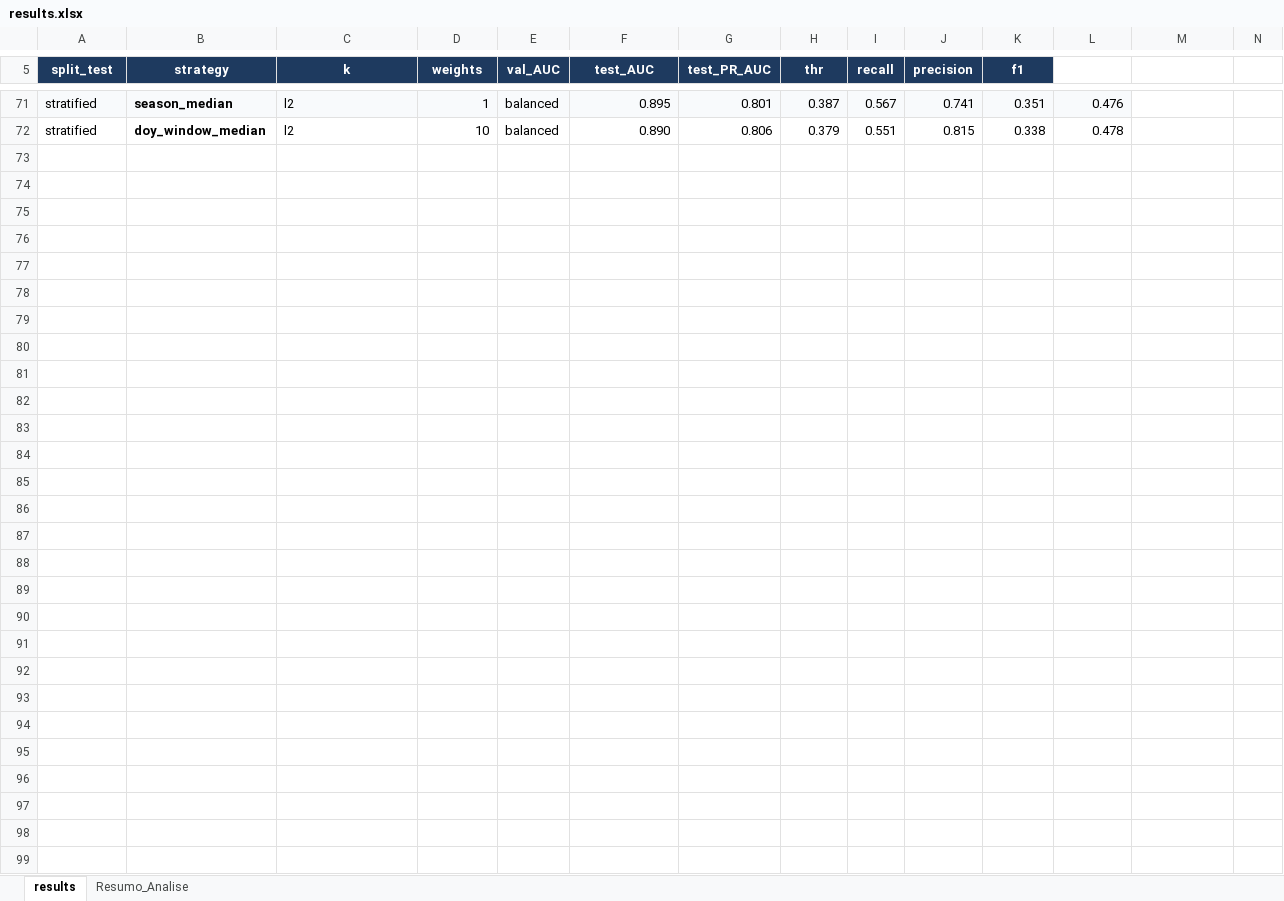
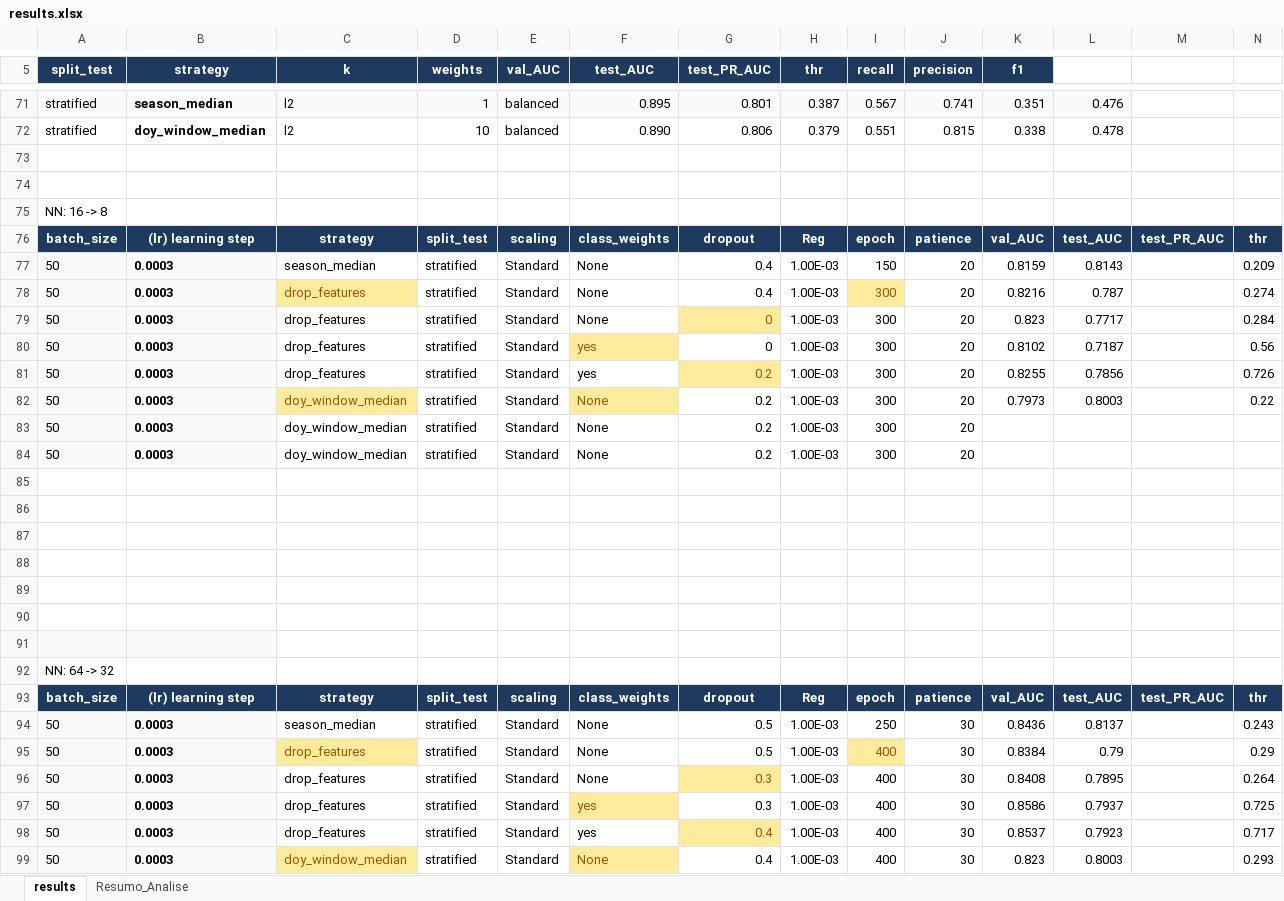
Before and after one commit to margaridardsf/Projeto-Machine-Learning, an Excel workbook: project_part2/results.xlsx, sheet results, drawn as a sheet; only a part is shown, gaps mark what is left out; values as stored, in another font and other column widths than the file's, no borders; conditional formats not drawn; rows hold the shown columns only; the diff names each change by its address in the sheet, - before the commit and + after, or states it on an @@ line.

```diff
--- a/project_part2/results.xlsx (sheet results)
+++ b/project_part2/results.xlsx (sheet results)
+row 73: (empty)
+row 74: (empty)
+row 75: NN: 16 -> 8
+row 76: batch_size | (lr) learning step | strategy | split_test | scaling | class_weights | dropout | Reg | epoch | patience | val_AUC | test_AUC | test_PR_AUC | thr
+row 77: 50 | 0.0003 | season_median | stratified | Standard | None | 0.4 | 1.00E-03 | 150 | 20 | 0.8159 | 0.8143 |  | 0.209
+row 78: 50 | 0.0003 | drop_features | stratified | Standard | None | 0.4 | 1.00E-03 | 300 | 20 | 0.8216 | 0.787 |  | 0.274
+row 79: 50 | 0.0003 | drop_features | stratified | Standard | None | 0 | 1.00E-03 | 300 | 20 | 0.823 | 0.7717 |  | 0.284
+row 80: 50 | 0.0003 | drop_features | stratified | Standard | yes | 0 | 1.00E-03 | 300 | 20 | 0.8102 | 0.7187 |  | 0.56
+row 81: 50 | 0.0003 | drop_features | stratified | Standard | yes | 0.2 | 1.00E-03 | 300 | 20 | 0.8255 | 0.7856 |  | 0.726
+row 82: 50 | 0.0003 | doy_window_median | stratified | Standard | None | 0.2 | 1.00E-03 | 300 | 20 | 0.7973 | 0.8003 |  | 0.22
+row 83: 50 | 0.0003 | doy_window_median | stratified | Standard | None | 0.2 | 1.00E-03 | 300 | 20
+row 84: 50 | 0.0003 | doy_window_median | stratified | Standard | None | 0.2 | 1.00E-03 | 300 | 20
+row 85: (empty)
+row 86: (empty)
+row 87: (empty)
+row 88: (empty)
+row 89: (empty)
+row 90: (empty)
+row 91: (empty)
+row 92: NN: 64 -> 32
+row 93: batch_size | (lr) learning step | strategy | split_test | scaling | class_weights | dropout | Reg | epoch | patience | val_AUC | test_AUC | test_PR_AUC | thr
+row 94: 50 | 0.0003 | season_median | stratified | Standard | None | 0.5 | 1.00E-03 | 250 | 30 | 0.8436 | 0.8137 |  | 0.243
+row 95: 50 | 0.0003 | drop_features | stratified | Standard | None | 0.5 | 1.00E-03 | 400 | 30 | 0.8384 | 0.79 |  | 0.29
+row 96: 50 | 0.0003 | drop_features | stratified | Standard | None | 0.3 | 1.00E-03 | 400 | 30 | 0.8408 | 0.7895 |  | 0.264
+row 97: 50 | 0.0003 | drop_features | stratified | Standard | yes | 0.3 | 1.00E-03 | 400 | 30 | 0.8586 | 0.7937 |  | 0.725
+row 98: 50 | 0.0003 | drop_features | stratified | Standard | yes | 0.4 | 1.00E-03 | 400 | 30 | 0.8537 | 0.7923 |  | 0.717
+row 99: 50 | 0.0003 | doy_window_median | stratified | Standard | None | 0.4 | 1.00E-03 | 400 | 30 | 0.823 | 0.8003 |  | 0.293
```
Also changed, not shown: charts or pictures, 5 other files.
